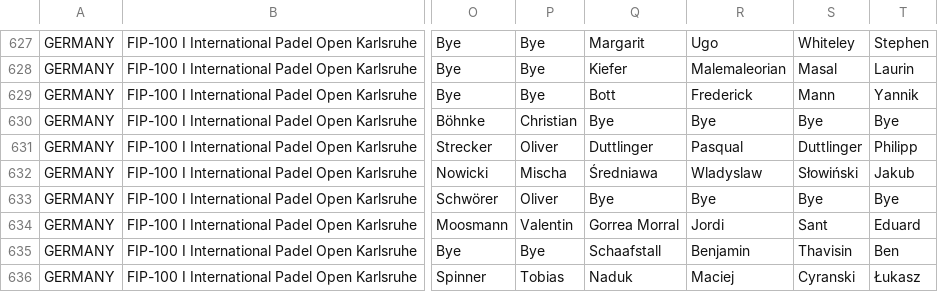
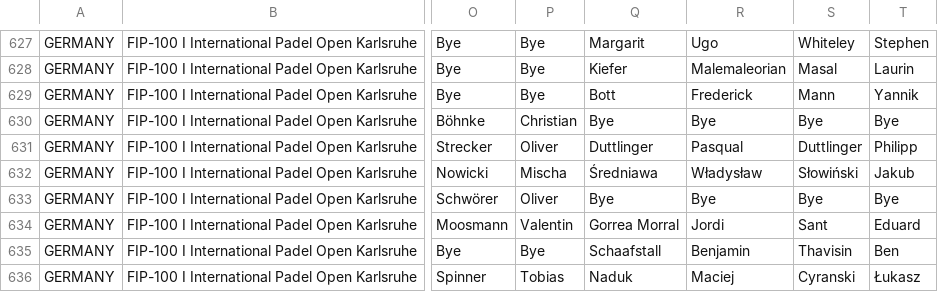
Before and after one commit to Padelanalytics/padelanalytics, a CSV file: tournaments/csv/GER_tournaments_2018_utf8.csv, drawn as a sheet; only a part is shown, gaps mark what is left out; the diff names each change by its address in the sheet, - before the commit and + after, or states it on an @@ line.

Commit message:
Wladyslaw --> Władysław

```diff
--- a/tournaments/csv/GER_tournaments_2018_utf8.csv
+++ b/tournaments/csv/GER_tournaments_2018_utf8.csv
-R632: Wladyslaw
+R632: Władysław
```
